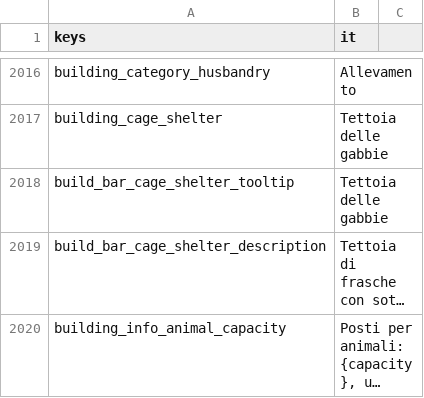
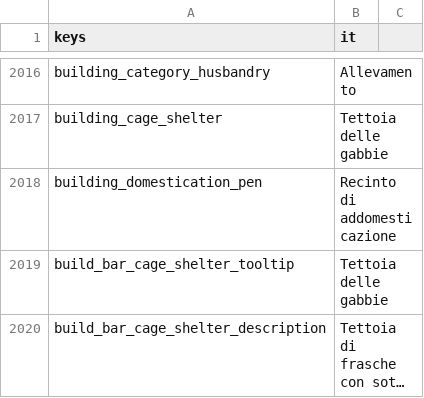
Before and after one commit to Franz1979/TheSecondBeginning, a CSV file: translations/strings.csv, drawn as a sheet; only a part is shown, gaps mark what is left out; the shorter side is filled out with more unchanged rows; long unchanged cells end in …; the diff covers the shown part only.

```diff
--- a/translations/strings.csv
+++ b/translations/strings.csv
@@ -2019,2 +2019,3 @@ building_category_husbandry,Allevamento
 building_cage_shelter,Tettoia delle gabbie
+building_domestication_pen,Recinto di addomesticazione
 build_bar_cage_shelter_tooltip,Tettoia delle gabbie
```
Also changed, not shown: 6 added rows, 1 removed row and 3 edited cells elsewhere in this file, translations/strings.en.csv, 55 other files.
